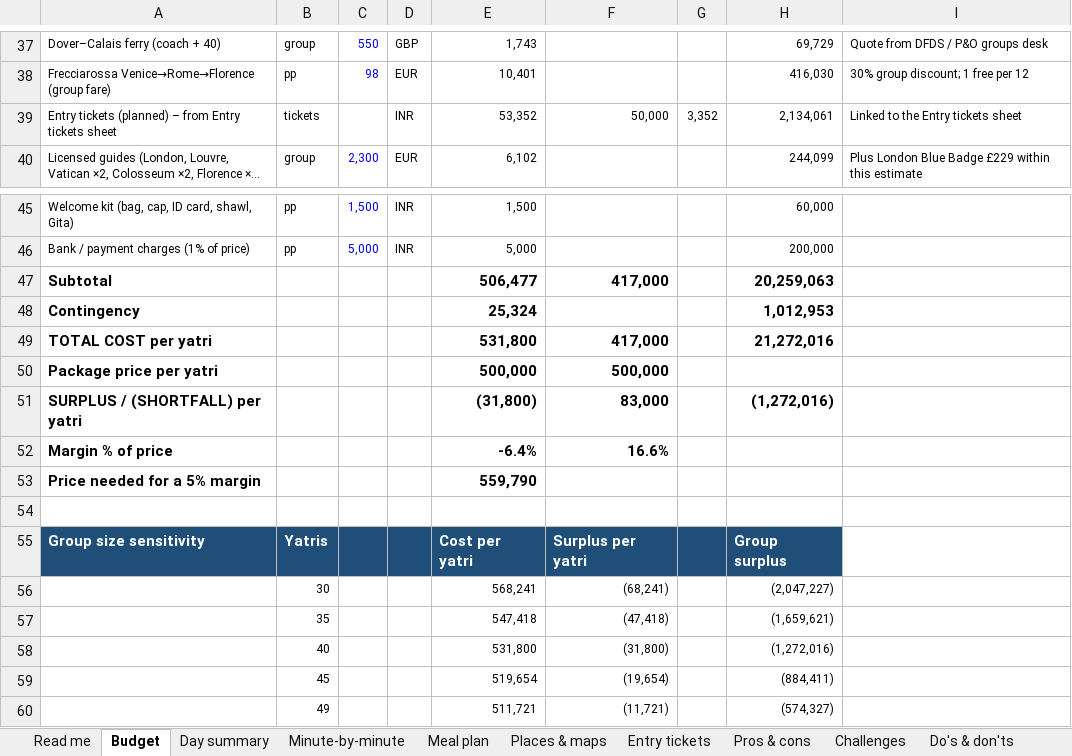
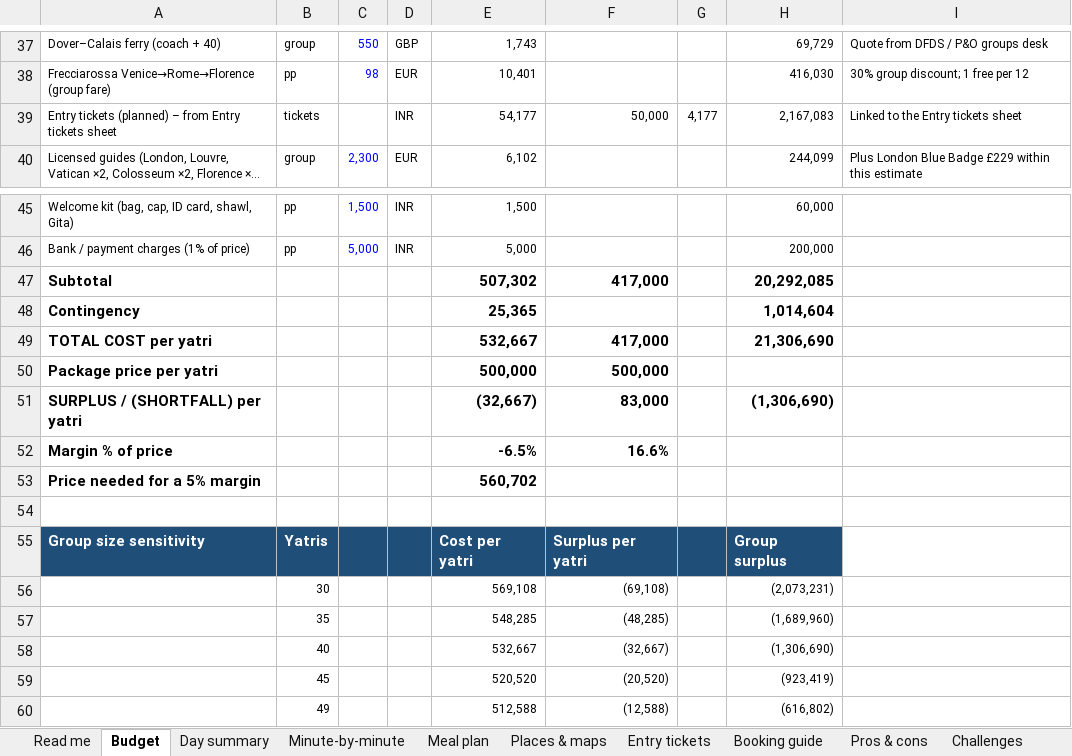
Before and after one commit to mkcdasa/YatraContentSeptember2026, an Excel workbook: itineraries/london-europe-yatra/London_Europe_Yatra_Minute_Itinerary.xlsx, sheet Budget, drawn as a sheet; only a part is shown, gaps mark what is left out; long unchanged cells end in …; values as stored, in another font and other column widths than the file's, no borders; removed rows and columns are numbered as before the commit, all else as after; the diff names each change by its address in the sheet, - before the commit and + after, or states it on an @@ line.

```diff
--- a/itineraries/london-europe-yatra/London_Europe_Yatra_Minute_Itinerary.xlsx (sheet Budget)
+++ b/itineraries/london-europe-yatra/London_Europe_Yatra_Minute_Itinerary.xlsx (sheet Budget)
+sheet tab: Booking guide
-E39: 53,352
+E39: 54,177
-G39: 3,352
+G39: 4,177
-H39: 2,134,061
+H39: 2,167,083
-E47: 506,477
+E47: 507,302
-H47: 20,259,063
+H47: 20,292,085
-E48: 25,324
+E48: 25,365
-H48: 1,012,953
+H48: 1,014,604
-E49: 531,800
+E49: 532,667
-H49: 21,272,016
+H49: 21,306,690
-E51: (31,800)
+E51: (32,667)
-H51: (1,272,016)
+H51: (1,306,690)
-E52: -6.4%
+E52: -6.5%
-E53: 559,790
+E53: 560,702
-row 56:  | 30 |  |  | 568,241 | (68,241) |  | (2,047,227)
-row 57:  | 35 |  |  | 547,418 | (47,418) |  | (1,659,621)
-row 58:  | 40 |  |  | 531,800 | (31,800) |  | (1,272,016)
-row 59:  | 45 |  |  | 519,654 | (19,654) |  | (884,411)
-row 60:  | 49 |  |  | 511,721 | (11,721) |  | (574,327)
+row 56:  | 30 |  |  | 569,108 | (69,108) |  | (2,073,231)
+row 57:  | 35 |  |  | 548,285 | (48,285) |  | (1,689,960)
+row 58:  | 40 |  |  | 532,667 | (32,667) |  | (1,306,690)
+row 59:  | 45 |  |  | 520,520 | (20,520) |  | (923,419)
+row 60:  | 49 |  |  | 512,588 | (12,588) |  | (616,802)
```
Also changed, not shown: sheet Entry tickets, sheet Challenges, 2 other files.
